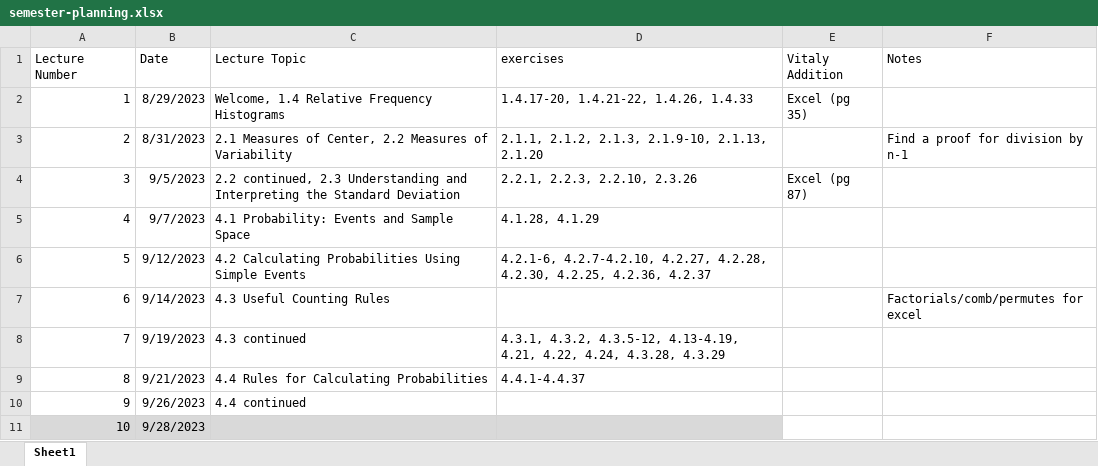
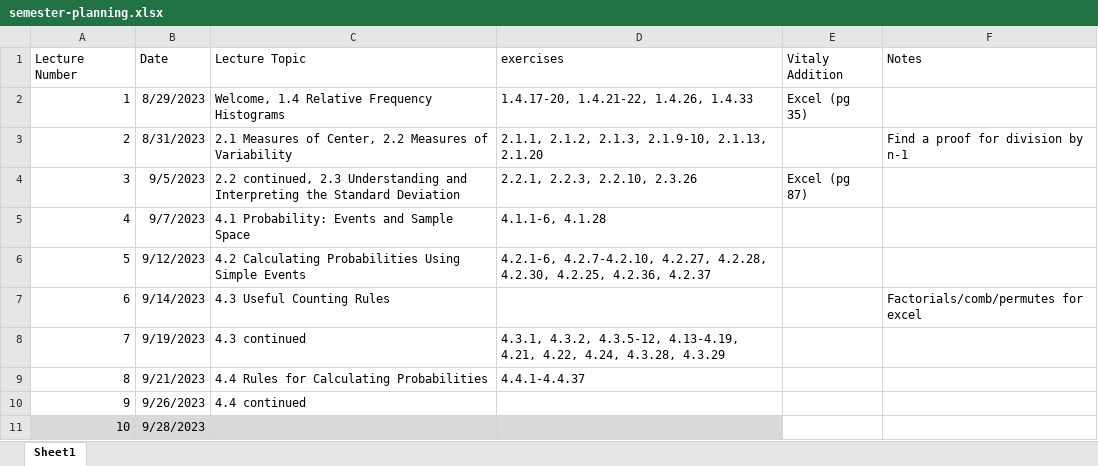
Before and after one commit to ccny-stats/math17300, an Excel workbook: resources/semester-planning.xlsx, sheet Sheet1, drawn as a sheet; only a part is shown; values as stored, in another font and other column widths than the file's, no borders; the diff names each change by its address in the sheet, - before the commit and + after, or states it on an @@ line.

Commit message:
added lecture 4

```diff
--- a/resources/semester-planning.xlsx (sheet Sheet1)
+++ b/resources/semester-planning.xlsx (sheet Sheet1)
-D5 (exercises): 4.1.28, 4.1.29
+D5 (exercises): 4.1.1-6, 4.1.28
```
Also changed, not shown: 6 other files.
